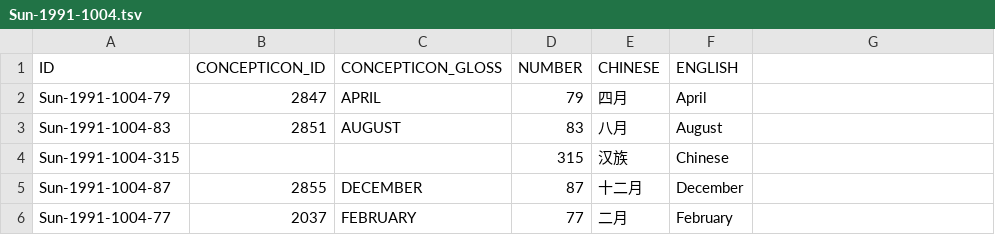
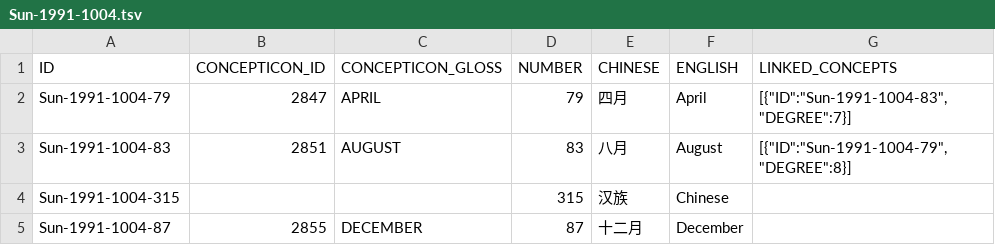
Before and after one commit to concepticon/pyconcepticon, a TSV file: src/pyconcepticon/test_repos/concepticondata/conceptlists/Sun-1991-1004.tsv, drawn as a sheet; only a part is shown; the shorter side is filled out with more unchanged rows; the diff names each change by its address in the sheet, - before the commit and + after, or states it on an @@ line.

Commit message:
pep8, full test coverage, package scaffolding modernized

```diff
--- a/src/pyconcepticon/test_repos/concepticondata/conceptlists/Sun-1991-1004.tsv
+++ b/src/pyconcepticon/test_repos/concepticondata/conceptlists/Sun-1991-1004.tsv
-G1: (empty)
+G1: LINKED_CONCEPTS
-G2 (LINKED_CONCEPTS): (empty)
+G2 (LINKED_CONCEPTS): [{"ID":"Sun-1991-1004-83","DEGREE":7}]
-G3 (LINKED_CONCEPTS): (empty)
+G3 (LINKED_CONCEPTS): [{"ID":"Sun-1991-1004-79","DEGREE":8}]
```
Also changed, not shown: 16 other files.
